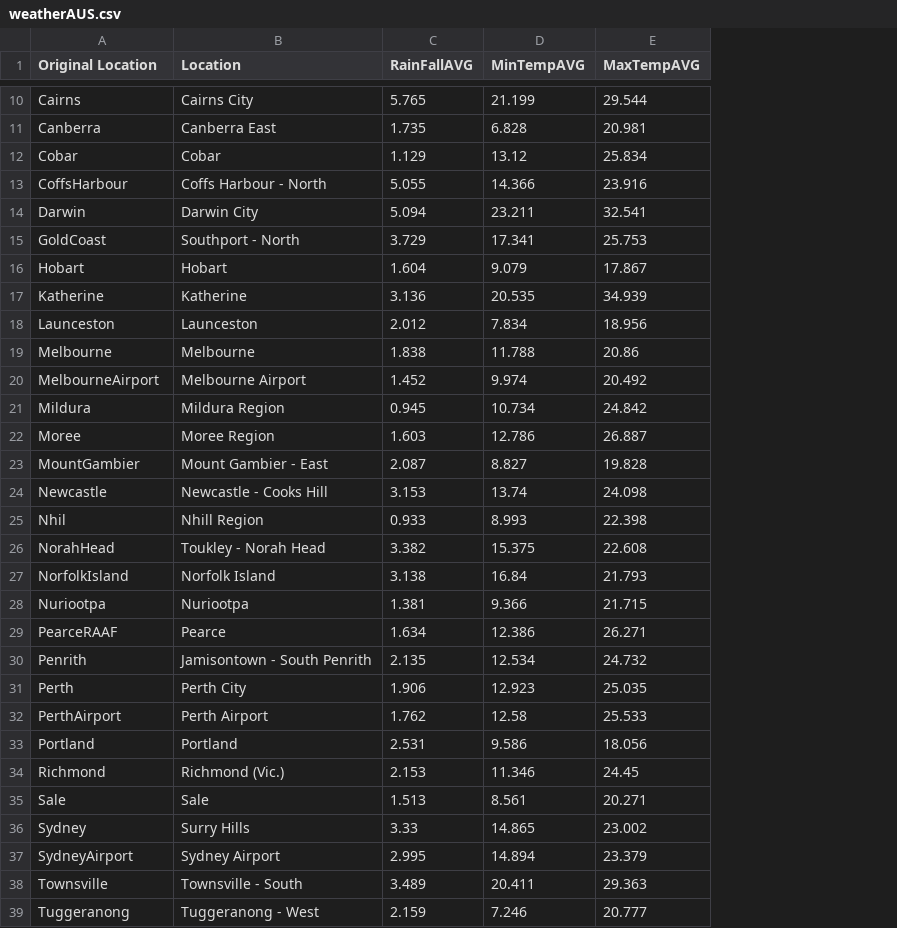
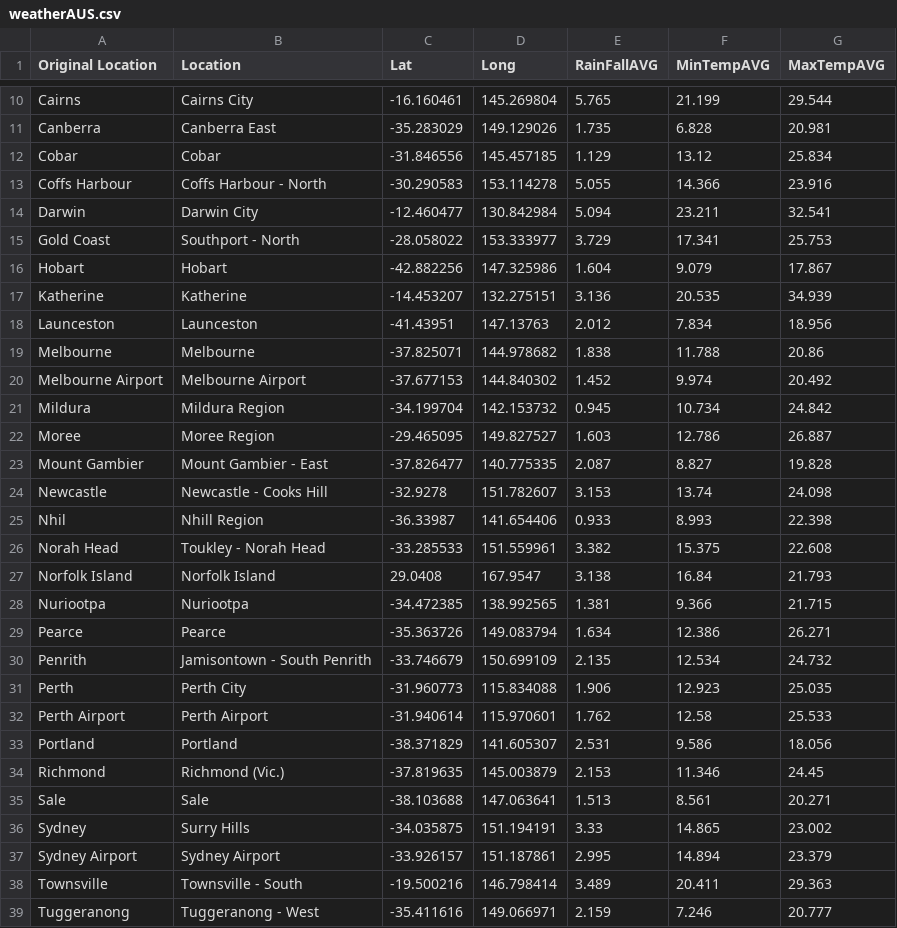
Before and after one commit to HerrahStrings/DataVis, a CSV file: weatherAUS.csv, drawn as a sheet; only a part is shown, gaps mark what is left out; the diff covers the shown part only; the diff names each change by its address in the sheet, - before the commit and + after, or states it on an @@ line.

Commit message:
added lat long

```diff
--- a/weatherAUS.csv
+++ b/weatherAUS.csv
+column C (Lat), rows 10-39: -16.160461 | -35.283029 | -31.846556 | -30.290583 | -12.460477 | -28.058022 | -42.882256 | -14.453207 | -41.43951 | -37.825071 | -37.677153 | -34.199704 | -29.465095 | -37.826477 | -32.9278 | -36.33987 | -33.285533 | 29.0408 | -34.472385 | -35.363726 | -33.746679 | -31.960773 | -31.940614 | -38.371829 | -37.819635 | -38.103688 | -34.035875 | -33.926157 | -19.500216 | -35.411616
+column D (Long), rows 10-39: 145.269804 | 149.129026 | 145.457185 | 153.114278 | 130.842984 | 153.333977 | 147.325986 | 132.275151 | 147.13763 | 144.978682 | 144.840302 | 142.153732 | 149.827527 | 140.775335 | 151.782607 | 141.654406 | 151.559961 | 167.9547 | 138.992565 | 149.083794 | 150.699109 | 115.834088 | 115.970601 | 141.605307 | 145.003879 | 147.063641 | 151.194191 | 151.187861 | 146.798414 | 149.066971
-A13 (Original Location): CoffsHarbour
+A13 (Original Location): Coffs Harbour
-A15 (Original Location): GoldCoast
+A15 (Original Location): Gold Coast
-A20 (Original Location): MelbourneAirport
+A20 (Original Location): Melbourne Airport
-A23 (Original Location): MountGambier
+A23 (Original Location): Mount Gambier
-A26 (Original Location): NorahHead
+A26 (Original Location): Norah Head
-A27 (Original Location): NorfolkIsland
+A27 (Original Location): Norfolk Island
-A29 (Original Location): PearceRAAF
+A29 (Original Location): Pearce
-A32 (Original Location): PerthAirport
+A32 (Original Location): Perth Airport
-A37 (Original Location): SydneyAirport
+A37 (Original Location): Sydney Airport
```
Also changed, not shown: 2 edited cells elsewhere in this file.
